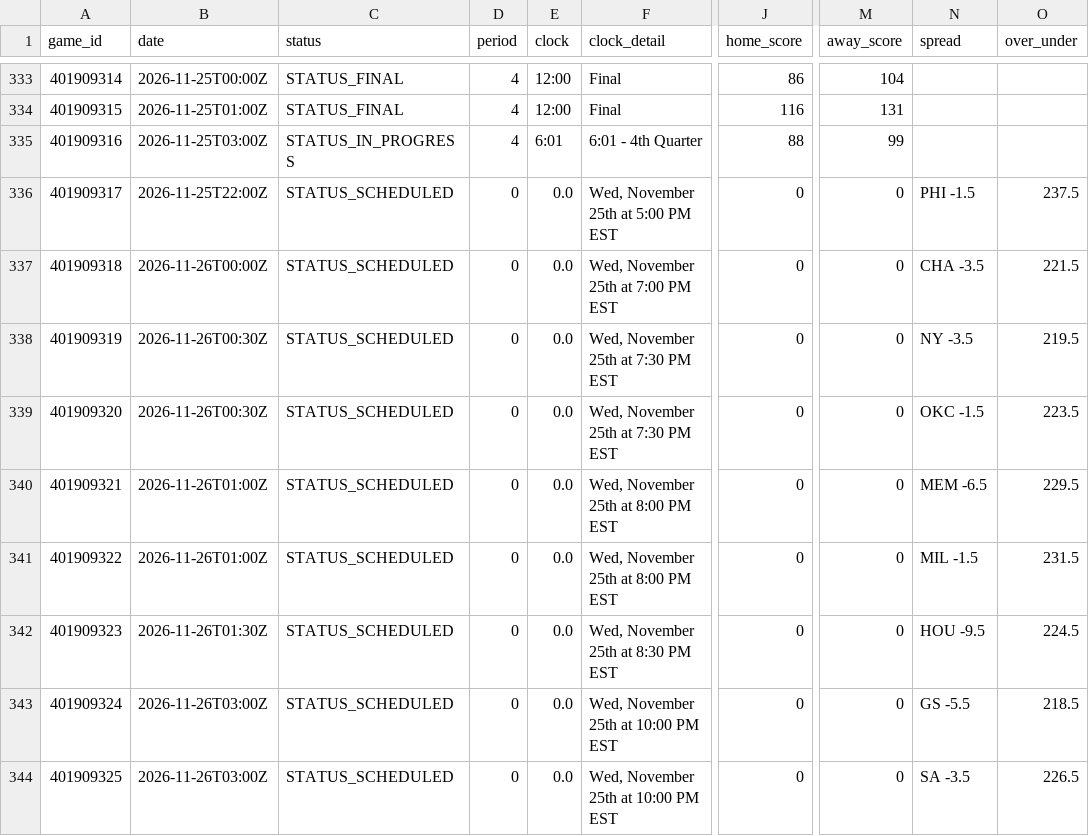
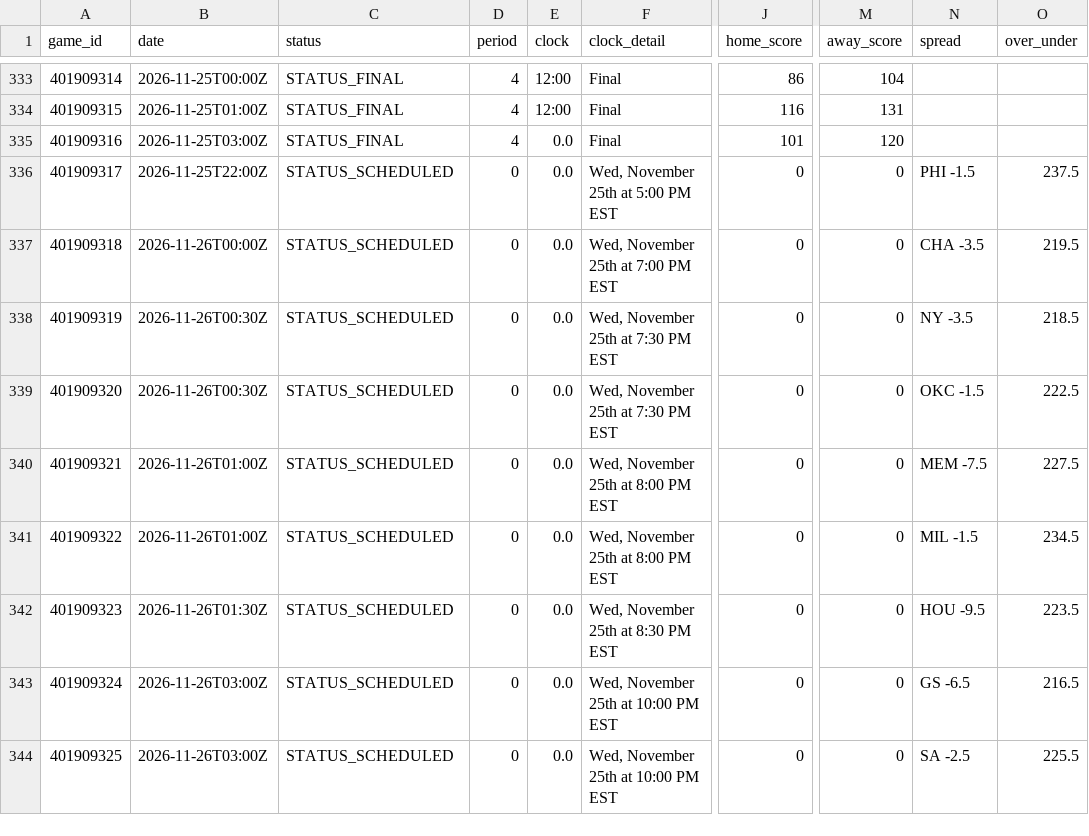
Before and after one commit to Thakky001/NBA, a CSV file: data/raw/espn_recent_games.csv, drawn as a sheet; only a part is shown, gaps mark what is left out; the diff names each change by its address in the sheet, - before the commit and + after, or states it on an @@ line.

```diff
--- a/data/raw/espn_recent_games.csv
+++ b/data/raw/espn_recent_games.csv
-C335 (status): STATUS_IN_PROGRESS
+C335 (status): STATUS_FINAL
-E335 (clock): 6:01
+E335 (clock): 0.0
-F335 (clock_detail): 6:01 - 4th Quarter
+F335 (clock_detail): Final
-J335 (home_score): 88
+J335 (home_score): 101
-M335 (away_score): 99
+M335 (away_score): 120
-O337 (over_under): 221.5
+O337 (over_under): 219.5
-O338 (over_under): 219.5
+O338 (over_under): 218.5
-O339 (over_under): 223.5
+O339 (over_under): 222.5
-N340 (spread): MEM -6.5
+N340 (spread): MEM -7.5
-O340 (over_under): 229.5
+O340 (over_under): 227.5
-O341 (over_under): 231.5
+O341 (over_under): 234.5
-O342 (over_under): 224.5
+O342 (over_under): 223.5
-N343 (spread): GS -5.5
+N343 (spread): GS -6.5
-O343 (over_under): 218.5
+O343 (over_under): 216.5
-N344 (spread): SA -3.5
+N344 (spread): SA -2.5
-O344 (over_under): 226.5
+O344 (over_under): 225.5
```
Also changed, not shown: data/raw/espn_rosters.csv, data/raw/espn_standings.csv.
